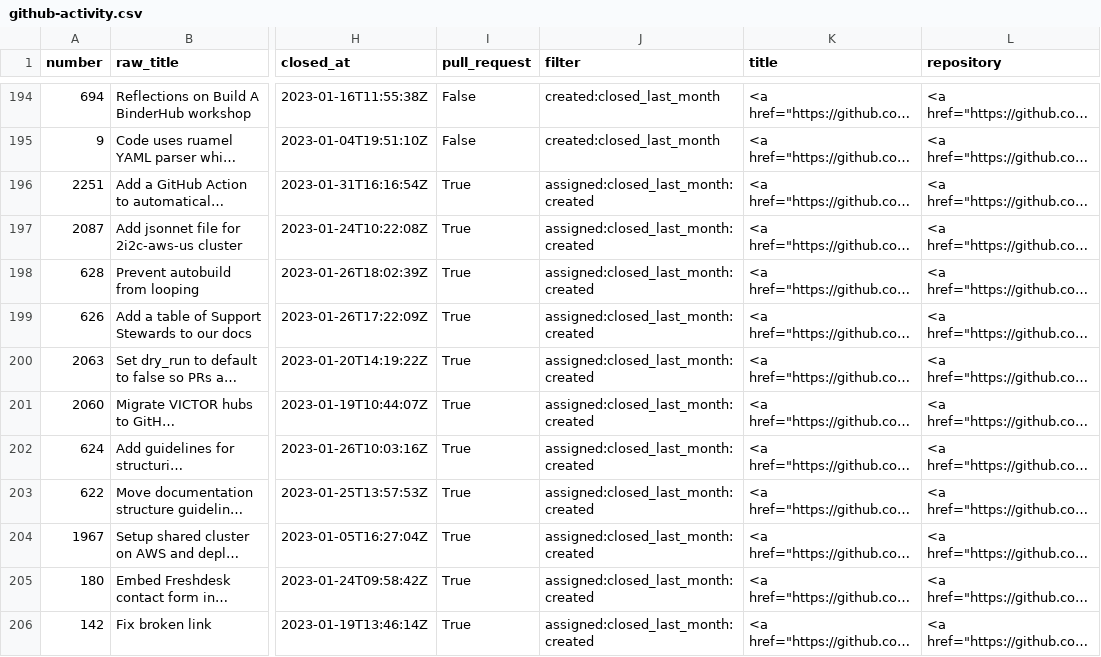
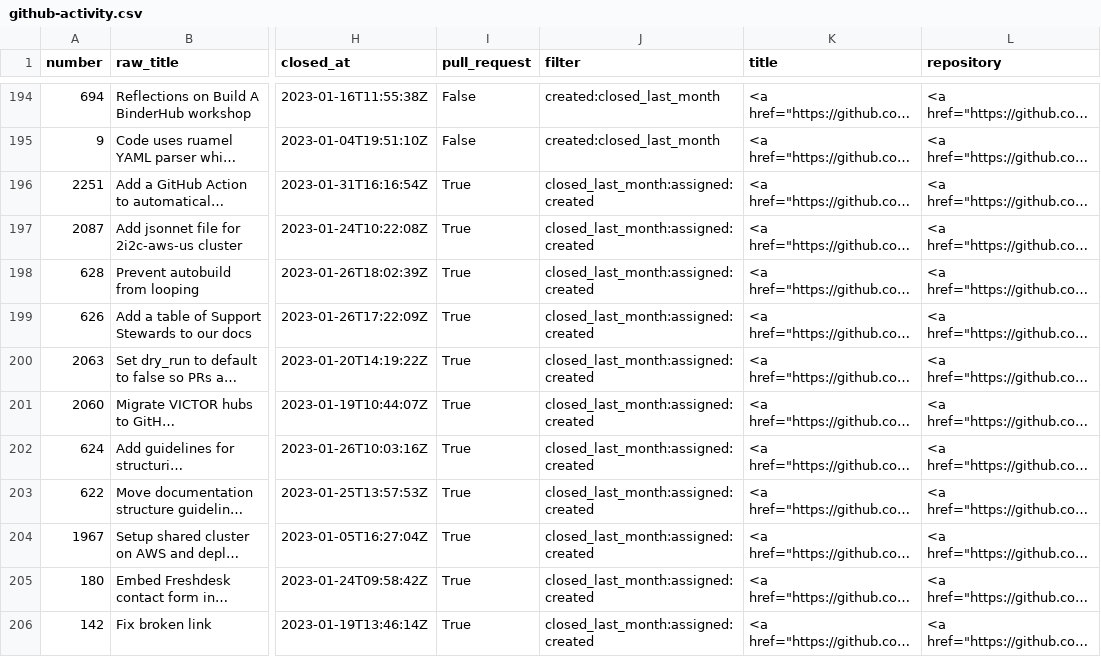
Before and after one commit to sgibson91/github-activity-dashboard, a CSV file: github-activity.csv, drawn as a sheet; only a part is shown, gaps mark what is left out; long unchanged cells end in …; the diff covers the shown part only; the diff names each change by its address in the sheet, - before the commit and + after, or states it on an @@ line.

Commit message:
Update the GitHub Activity CSV file

```diff
--- a/github-activity.csv
+++ b/github-activity.csv
-J196:J206 (filter): assigned:closed_last_month:created
+J196:J206 (filter): closed_last_month:assigned:created
```
Also changed, not shown: 1 added row, 1 removed row and 16 edited cells elsewhere in this file.
